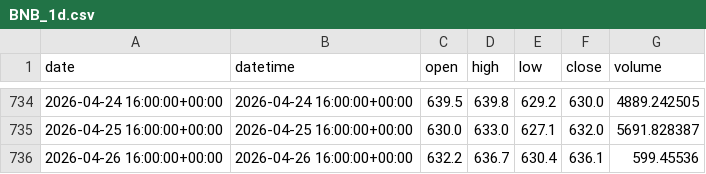
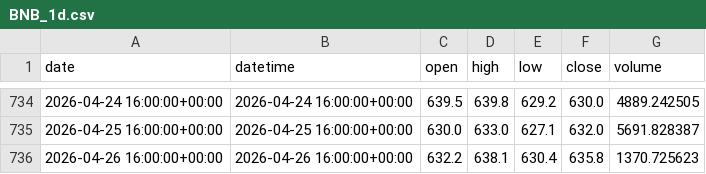
Before and after one commit to yuqiaowu/ai-crypto-agent, a CSV file: csv_data/BNB_1d.csv, drawn as a sheet; only a part is shown, gaps mark what is left out.

```diff
--- a/csv_data/BNB_1d.csv
+++ b/csv_data/BNB_1d.csv
@@ -735,2 +735,2 @@ date,datetime,open,high,low,close,volume
 2026-04-25 16:00:00+00:00,2026-04-25 16:00:00+00:00,630.0,633.0,627.1,632.0,5691.828387
-2026-04-26 16:00:00+00:00,2026-04-26 16:00:00+00:00,632.2,636.7,630.4,636.1,599.45536
+2026-04-26 16:00:00+00:00,2026-04-26 16:00:00+00:00,632.2,638.1,630.4,635.8,1370.725623
```
Also changed, not shown: csv_data/BNB_4h.csv, csv_data/BTC_4h.csv, 20 other files.
